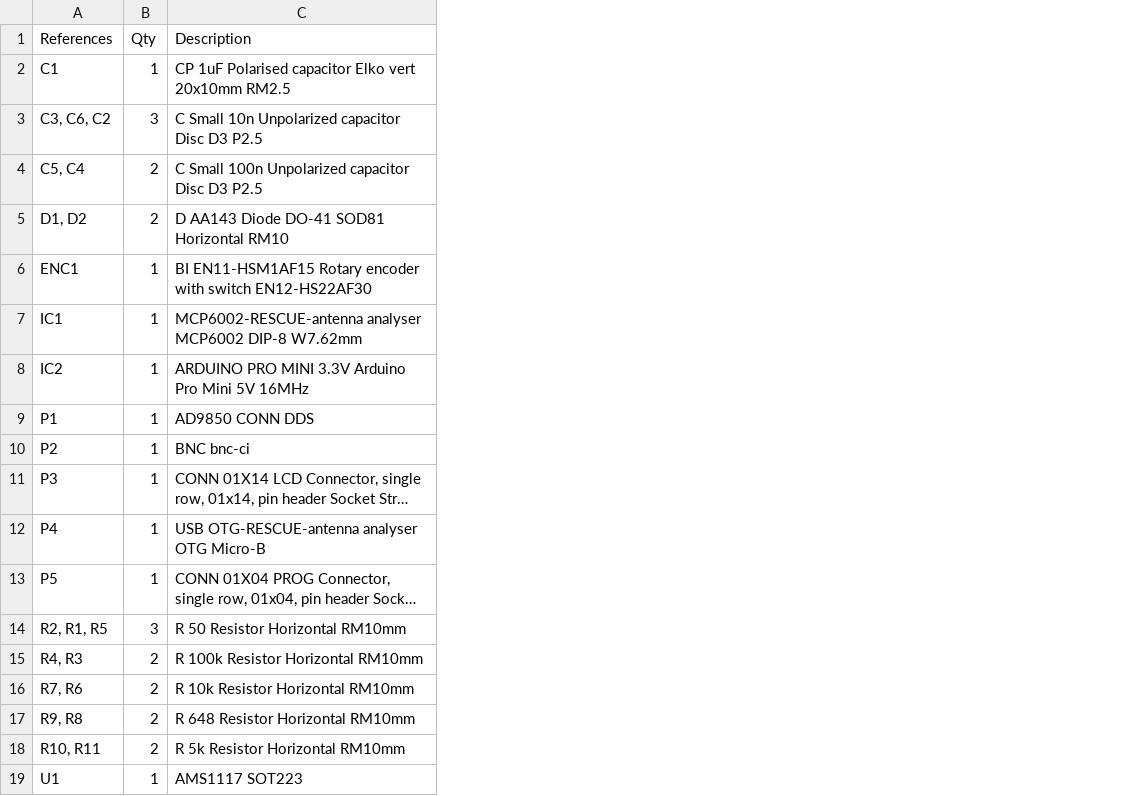
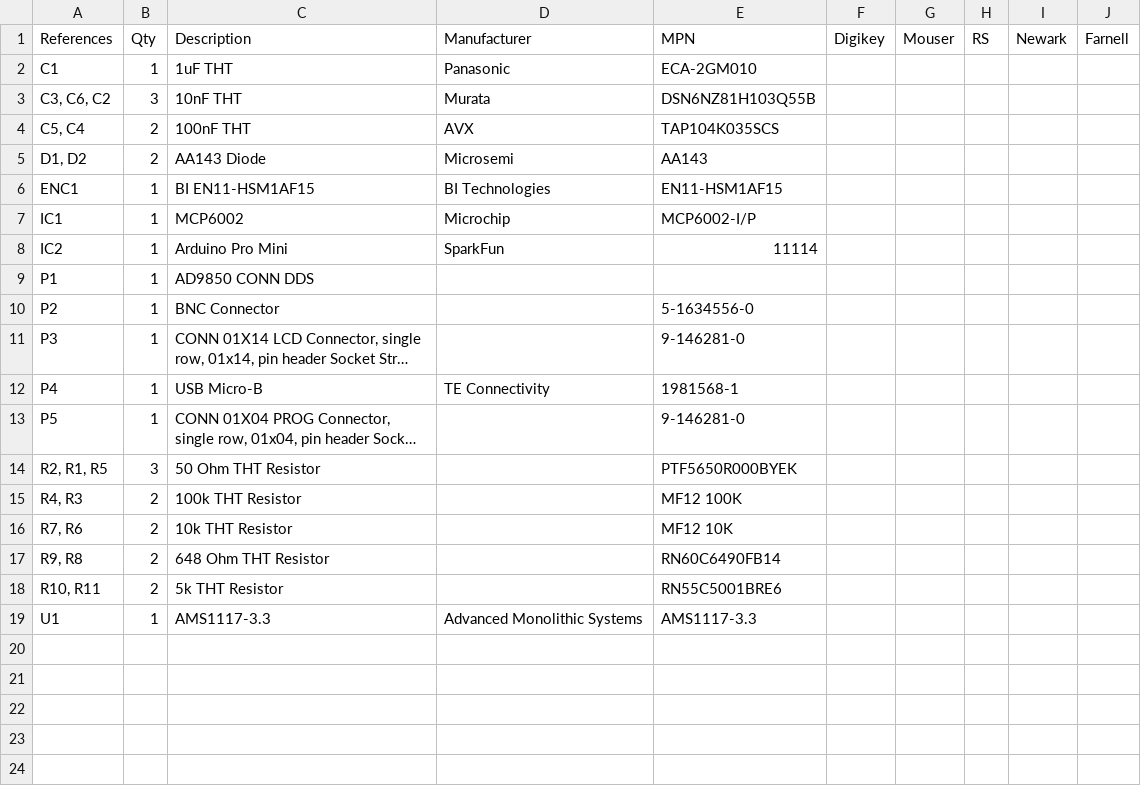
Before and after one commit to jasiek/antenna-analyser, a TSV file: 1-click-bom.tsv, drawn as a sheet; long unchanged cells end in …; the diff names each change by its address in the sheet, - before the commit and + after, or states it on an @@ line.

Commit message:
Updated BOM.

```diff
--- a/1-click-bom.tsv
+++ b/1-click-bom.tsv
+column D (Manufacturer), rows 2-19: Panasonic | Murata | AVX | Microsemi | BI Technologies | Microchip | SparkFun |  |  |  | TE Connectivity |  |  |  |  |  |  | Advanced Monolithic Systems
+column E (MPN), rows 2-19: ECA-2GM010 | DSN6NZ81H103Q55B | TAP104K035SCS | AA143 | EN11-HSM1AF15 | MCP6002-I/P | 11114 |  | 5-1634556-0 | 9-146281-0 | 1981568-1 | 9-146281-0 | PTF5650R000BYEK | MF12 100K | MF12 10K | RN60C6490FB14 | RN55C5001BRE6 | AMS1117-3.3
+column F (Digikey), empty
+column G (Mouser), empty
+column H (RS), empty
+column I (Newark), empty
+column J (Farnell), empty
-C2 (Description): CP 1uF Polarised capacitor Elko vert 20x10mm RM2.5
+C2 (Description): 1uF THT
-C3 (Description): C Small 10n Unpolarized capacitor Disc D3 P2.5
+C3 (Description): 10nF THT
-C4 (Description): C Small 100n Unpolarized capacitor Disc D3 P2.5
+C4 (Description): 100nF THT
-C5 (Description): D AA143 Diode DO-41 SOD81 Horizontal RM10
+C5 (Description): AA143 Diode
-C6 (Description): BI EN11-HSM1AF15 Rotary encoder with switch EN12-HS22AF30
+C6 (Description): BI EN11-HSM1AF15
-C7 (Description): MCP6002-RESCUE-antenna analyser MCP6002 DIP-8 W7.62mm
+C7 (Description): MCP6002
-C8 (Description): ARDUINO PRO MINI 3.3V Arduino Pro Mini 5V 16MHz
+C8 (Description): Arduino Pro Mini
-C10 (Description): BNC bnc-ci
+C10 (Description): BNC Connector
-C12 (Description): USB OTG-RESCUE-antenna analyser OTG Micro-B
+C12 (Description): USB Micro-B
-C14 (Description): R 50 Resistor Horizontal RM10mm
+C14 (Description): 50 Ohm THT Resistor
-C15 (Description): R 100k Resistor Horizontal RM10mm
+C15 (Description): 100k THT Resistor
-C16 (Description): R 10k Resistor Horizontal RM10mm
+C16 (Description): 10k THT Resistor
-C17 (Description): R 648 Resistor Horizontal RM10mm
+C17 (Description): 648 Ohm THT Resistor
-C18 (Description): R 5k Resistor Horizontal RM10mm
+C18 (Description): 5k THT Resistor
-C19 (Description): AMS1117 SOT223
+C19 (Description): AMS1117-3.3
```
